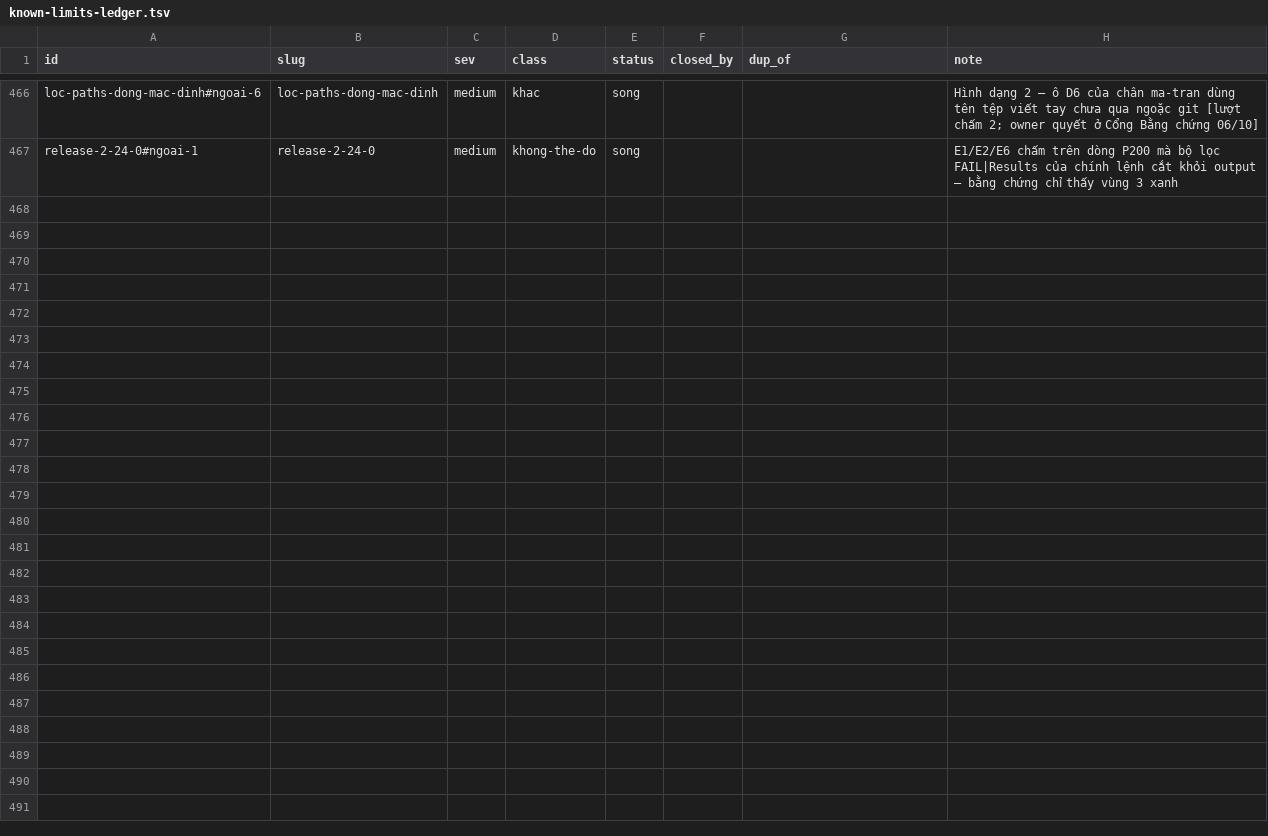
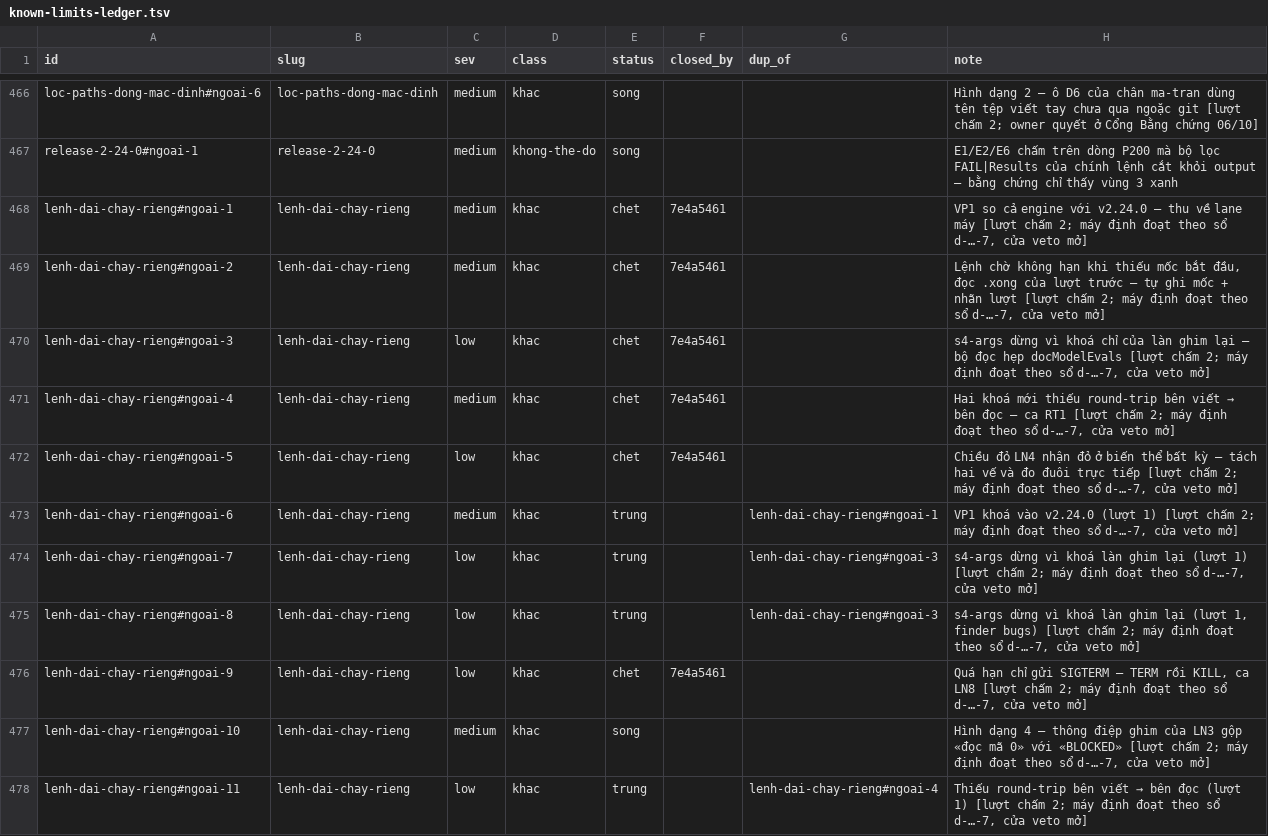
Before and after one commit to phanlemanh/acceptance-gate-kit, a TSV file: docs/research/known-limits-ledger.tsv, drawn as a sheet; only a part is shown, gaps mark what is left out; the diff names each change by its address in the sheet, - before the commit and + after, or states it on an @@ line.

```diff
--- a/docs/research/known-limits-ledger.tsv
+++ b/docs/research/known-limits-ledger.tsv
+row 468: lenh-dai-chay-rieng#ngoai-1 | lenh-dai-chay-rieng | medium | khac | chet | 7e4a5461 |  | VP1 so cả engine với v2.24.0 — thu về lane máy [lượt chấm 2; máy định đoạt theo sổ d-…-7, cửa veto mở]
+row 469: lenh-dai-chay-rieng#ngoai-2 | lenh-dai-chay-rieng | medium | khac | chet | 7e4a5461 |  | Lệnh chờ không hạn khi thiếu mốc bắt đầu, đọc .xong của lượt trước — tự ghi mốc + nhãn lượt [lượt chấm 2; máy định đoạt theo sổ d-…-7, cửa veto mở]
+row 470: lenh-dai-chay-rieng#ngoai-3 | lenh-dai-chay-rieng | low | khac | chet | 7e4a5461 |  | s4-args dừng vì khoá chỉ của làn ghim lại — bộ đọc hẹp docModelEvals [lượt chấm 2; máy định đoạt theo sổ d-…-7, cửa veto mở]
+row 471: lenh-dai-chay-rieng#ngoai-4 | lenh-dai-chay-rieng | medium | khac | chet | 7e4a5461 |  | Hai khoá mới thiếu round-trip bên viết → bên đọc — ca RT1 [lượt chấm 2; máy định đoạt theo sổ d-…-7, cửa veto mở]
+row 472: lenh-dai-chay-rieng#ngoai-5 | lenh-dai-chay-rieng | low | khac | chet | 7e4a5461 |  | Chiều đỏ LN4 nhận đỏ ở biến thể bất kỳ — tách hai vế và đo đuôi trực tiếp [lượt chấm 2; máy định đoạt theo sổ d-…-7, cửa veto mở]
+row 473: lenh-dai-chay-rieng#ngoai-6 | lenh-dai-chay-rieng | medium | khac | trung |  | lenh-dai-chay-rieng#ngoai-1 | VP1 khoá vào v2.24.0 (lượt 1) [lượt chấm 2; máy định đoạt theo sổ d-…-7, cửa veto mở]
+row 474: lenh-dai-chay-rieng#ngoai-7 | lenh-dai-chay-rieng | low | khac | trung |  | lenh-dai-chay-rieng#ngoai-3 | s4-args dừng vì khoá làn ghim lại (lượt 1) [lượt chấm 2; máy định đoạt theo sổ d-…-7, cửa veto mở]
+row 475: lenh-dai-chay-rieng#ngoai-8 | lenh-dai-chay-rieng | low | khac | trung |  | lenh-dai-chay-rieng#ngoai-3 | s4-args dừng vì khoá làn ghim lại (lượt 1, finder bugs) [lượt chấm 2; máy định đoạt theo sổ d-…-7, cửa veto mở]
+row 476: lenh-dai-chay-rieng#ngoai-9 | lenh-dai-chay-rieng | low | khac | chet | 7e4a5461 |  | Quá hạn chỉ gửi SIGTERM — TERM rồi KILL, ca LN8 [lượt chấm 2; máy định đoạt theo sổ d-…-7, cửa veto mở]
+row 477: lenh-dai-chay-rieng#ngoai-10 | lenh-dai-chay-rieng | medium | khac | song |  |  | Hình dạng 4 — thông điệp ghim của LN3 gộp «đọc mã 0» với «BLOCKED» [lượt chấm 2; máy định đoạt theo sổ d-…-7, cửa veto mở]
+row 478: lenh-dai-chay-rieng#ngoai-11 | lenh-dai-chay-rieng | low | khac | trung |  | lenh-dai-chay-rieng#ngoai-4 | Thiếu round-trip bên viết → bên đọc (lượt 1) [lượt chấm 2; máy định đoạt theo sổ d-…-7, cửa veto mở]
```
